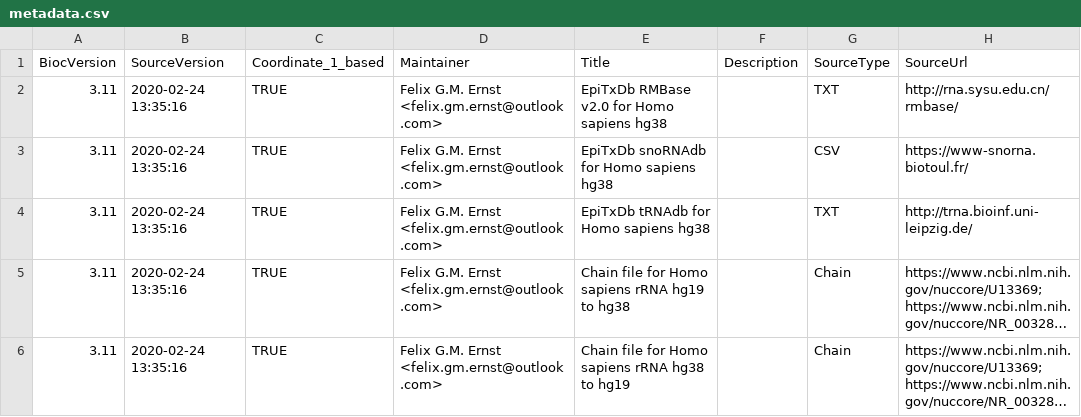
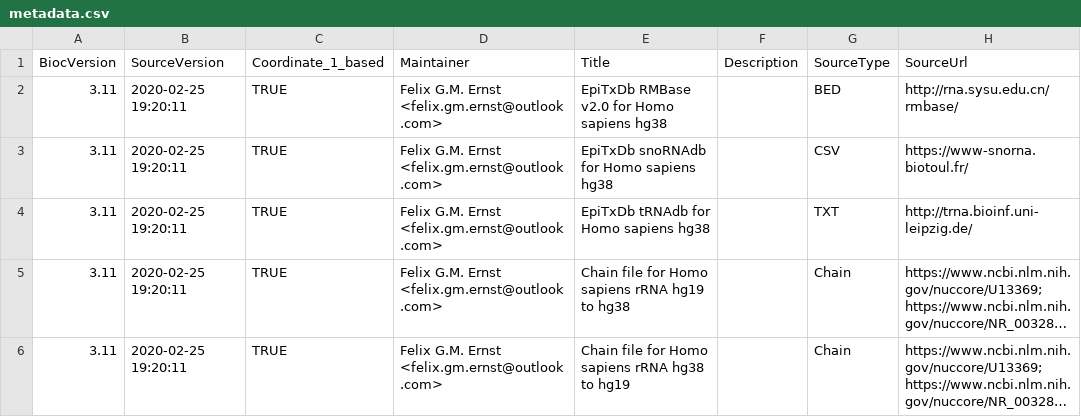
Before and after one commit to FelixErnst/EpiTxDb.Hs.hg38, a CSV file: inst/extdata/metadata.csv, drawn as a sheet; only a part is shown; long unchanged cells end in …; the diff names each change by its address in the sheet, - before the commit and + after, or states it on an @@ line.

```diff
--- a/inst/extdata/metadata.csv
+++ b/inst/extdata/metadata.csv
-B2:B6 (SourceVersion): 2020-02-24 13:35:16
+B2:B6 (SourceVersion): 2020-02-25 19:20:11
-G2 (SourceType): TXT
+G2 (SourceType): BED
```
Also changed, not shown: 5 other files.
